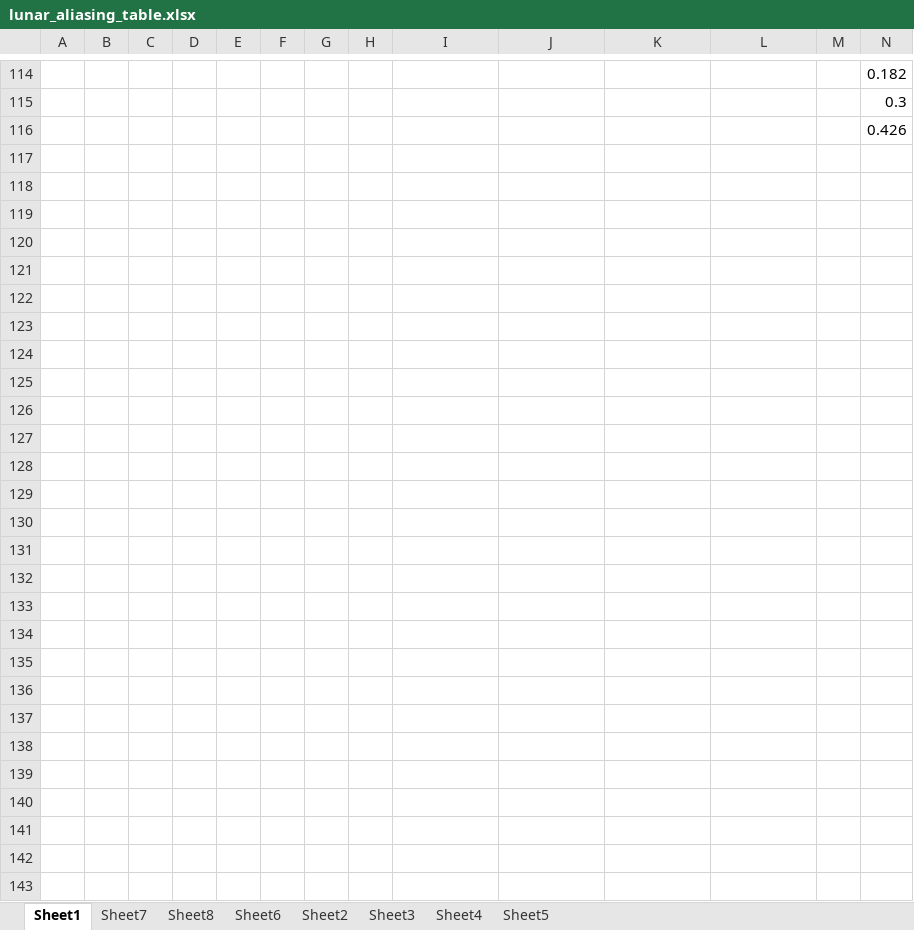
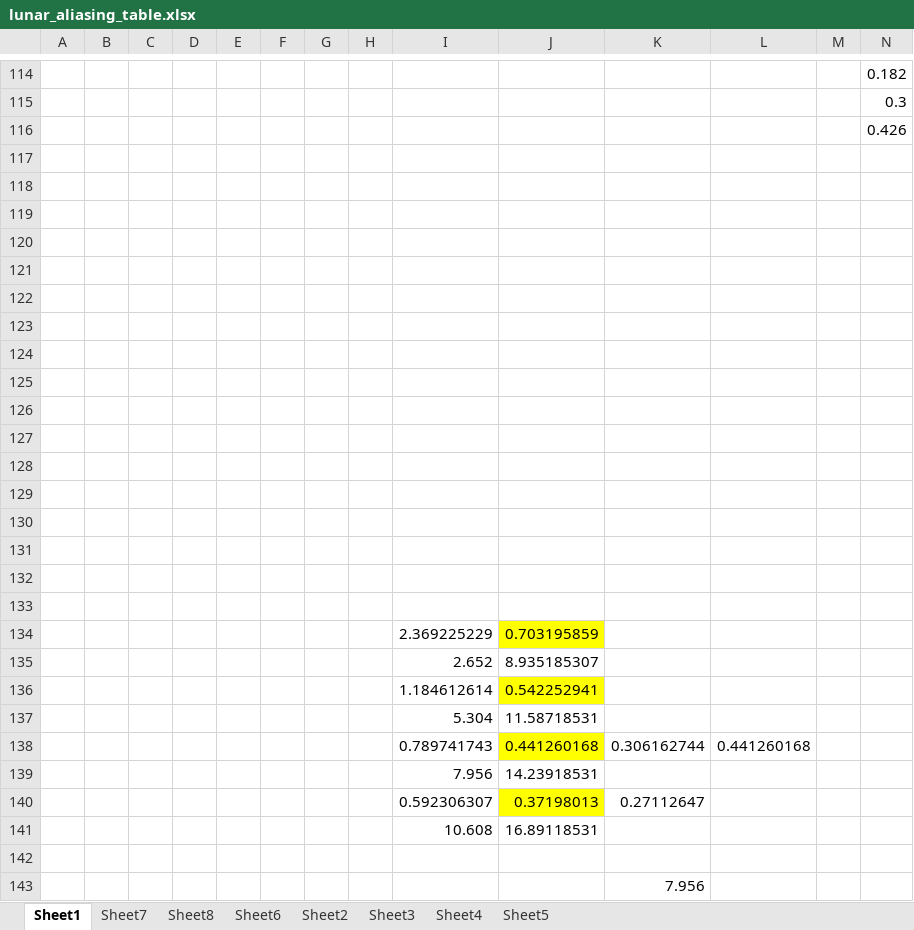
Before and after one commit to pukpr/context, an Excel workbook: dynamic_context_server/ref/foundation/lunar_aliasing_table.xlsx, sheet Sheet1, drawn as a sheet; only a part is shown, gaps mark what is left out; values as stored, in another font and other column widths than the file's, no borders; charts and pictures not drawn; rows hold the shown columns only; the diff covers the shown part only; the diff names each change by its address in the sheet, - before the commit and + after, or states it on an @@ line.

```diff
--- a/dynamic_context_server/ref/foundation/lunar_aliasing_table.xlsx (sheet Sheet1)
+++ b/dynamic_context_server/ref/foundation/lunar_aliasing_table.xlsx (sheet Sheet1)
+row 117: (empty)
+row 118: (empty)
+row 119: (empty)
+row 120: (empty)
+row 121: (empty)
+row 122: (empty)
+row 123: (empty)
+row 124: (empty)
+row 125: (empty)
+row 126: (empty)
+row 127: (empty)
+row 128: (empty)
+row 129: (empty)
+row 130: (empty)
+row 131: (empty)
+row 132: (empty)
+row 133: (empty)
+row 134:  |  |  |  |  |  |  |  | 2.369225229 | 0.703195859
+row 135:  |  |  |  |  |  |  |  | 2.652 | 8.935185307
+row 136:  |  |  |  |  |  |  |  | 1.184612614 | 0.542252941
+row 137:  |  |  |  |  |  |  |  | 5.304 | 11.58718531
+row 138:  |  |  |  |  |  |  |  | 0.789741743 | 0.441260168 | 0.306162744 | 0.441260168
+row 139:  |  |  |  |  |  |  |  | 7.956 | 14.23918531
+row 140:  |  |  |  |  |  |  |  | 0.592306307 | 0.37198013 | 0.27112647
+row 141:  |  |  |  |  |  |  |  | 10.608 | 16.89118531
+row 142: (empty)
+row 143:  |  |  |  |  |  |  |  |  |  | 7.956
```
Also changed, not shown: 1 edited cell and cell formats elsewhere in this sheet, charts or pictures, 2 other files.
